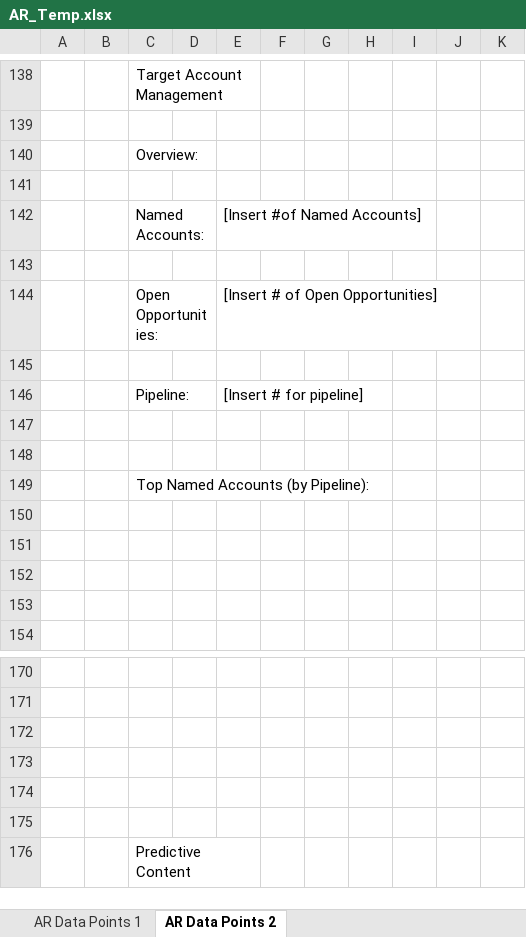
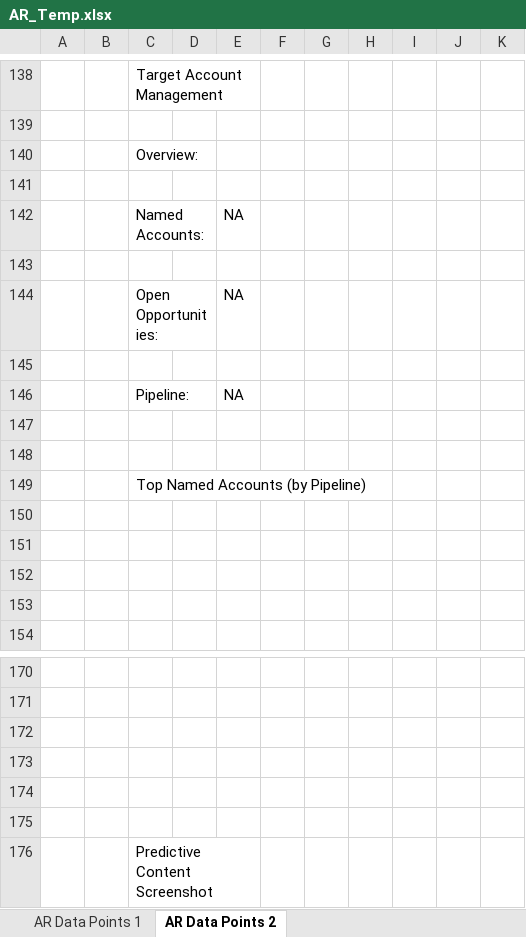
Before and after one commit to neermor/AutmationFrameworkJavaPOI, an Excel workbook: Config/AR_Temp.xlsx, sheet AR Data Points 2, drawn as a sheet; only a part is shown, gaps mark what is left out; values as stored, in another font and other column widths than the file's, no cell formats; the diff names each change by its address in the sheet, - before the commit and + after, or states it on an @@ line.

```diff
--- a/Config/AR_Temp.xlsx (sheet AR Data Points 2)
+++ b/Config/AR_Temp.xlsx (sheet AR Data Points 2)
-E142: [Insert #of Named Accounts]
+E142: NA
-E144: [Insert # of Open Opportunities]
+E144: NA
-E146: [Insert # for pipeline]
+E146: NA
-C149: Top Named Accounts (by Pipeline):
+C149: Top Named Accounts (by Pipeline)
-C176: Predictive Content
+C176: Predictive Content Screenshot
```
Also changed, not shown: cell formats, 12 other files.
